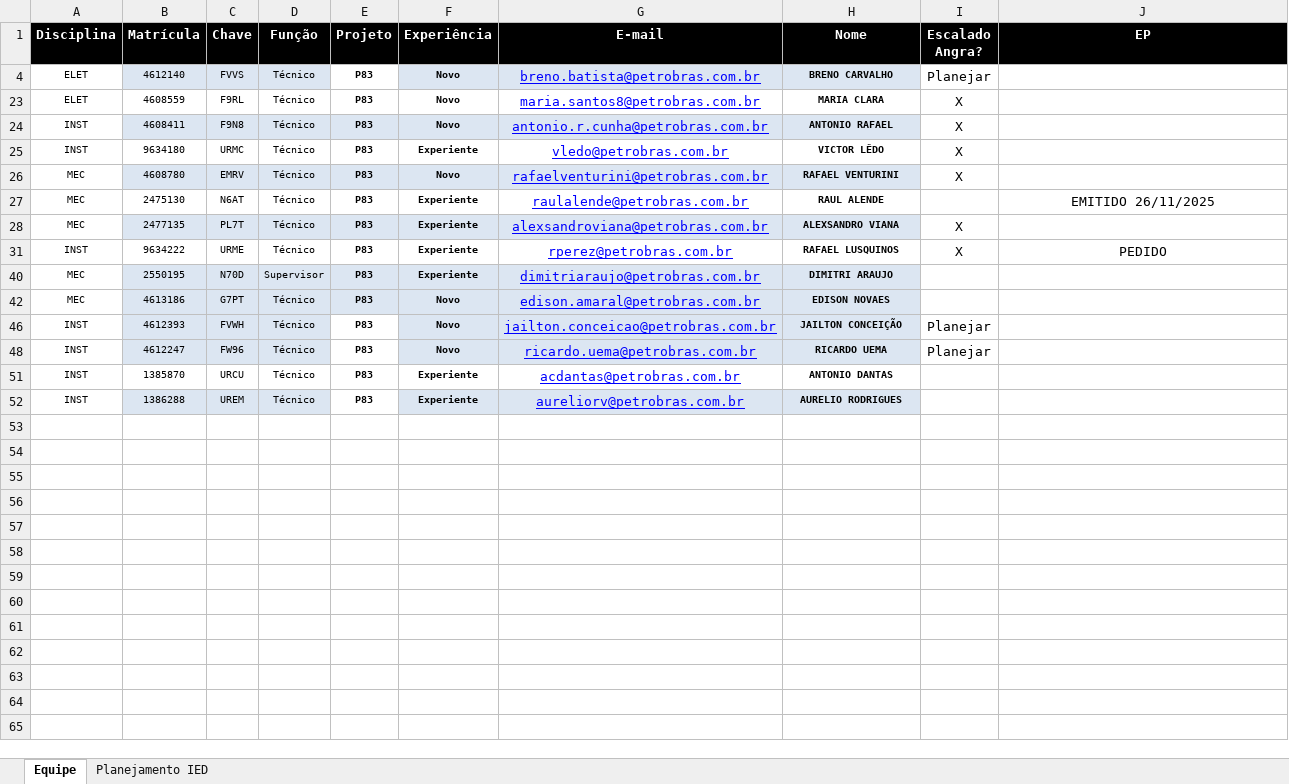
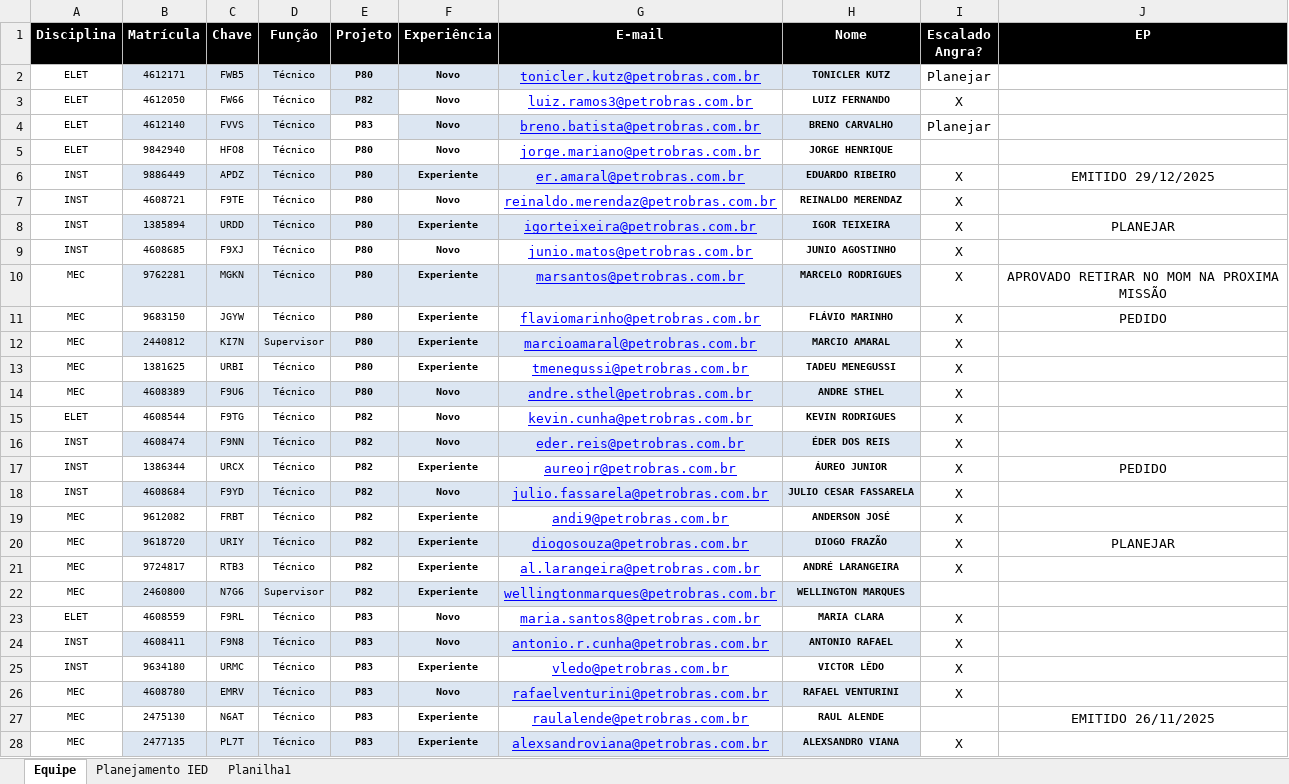
Before and after one commit to viniciussduarte/gantt_disp, an Excel workbook: Planejamento Estaleiro.xlsx, sheet Equipe, drawn as a sheet; only a part is shown; the shorter side is filled out with more unchanged rows; values as stored, in another font and other column widths than the file's, no borders; conditional formats not drawn; 1 other sheet too large or unreadable and not compared; the diff covers the shown part only; the diff names each change by its address in the sheet, - before the commit and + after, or states it on an @@ line.

```diff
--- a/Planejamento Estaleiro.xlsx (sheet Equipe)
+++ b/Planejamento Estaleiro.xlsx (sheet Equipe)
+sheet tab: Planilha1
@@ row 2 unhidden: ELET | 4612171 | FWB5 | Técnico | P80 | Novo | tonicler.kutz@petrobras.com.br | TONICLER KUTZ | Planejar @@
@@ row 3 unhidden: ELET | 4612050 | FW66 | Técnico | P82 | Novo | luiz.ramos3@petrobras.com.br | LUIZ FERNANDO | X @@
@@ row 5 unhidden: ELET | 9842940 | HFO8 | Técnico | P80 | Novo | jorge.mariano@petrobras.com.br | JORGE HENRIQUE @@
@@ row 6 unhidden: INST | 9886449 | APDZ | Técnico | P80 | Experiente | er.amaral@petrobras.com.br | EDUARDO RIBEIRO | X | EMITIDO 29/12/2025 @@
@@ row 7 unhidden: INST | 4608721 | F9TE | Técnico | P80 | Novo | reinaldo.merendaz@petrobras.com.br | REINALDO MERENDAZ | X @@
@@ row 8 unhidden: INST | 1385894 | URDD | Técnico | P80 | Experiente | igorteixeira@petrobras.com.br | IGOR TEIXEIRA | X | PLANEJAR @@
@@ row 9 unhidden: INST | 4608685 | F9XJ | Técnico | P80 | Novo | junio.matos@petrobras.com.br | JUNIO AGOSTINHO | X @@
@@ row 10 unhidden: MEC | 9762281 | MGKN | Técnico | P80 | Experiente | marsantos@petrobras.com.br | MARCELO RODRIGUES | X | APROVADO RETIRAR NO MOM NA PROXIMA MISSÃO @@
@@ row 11 unhidden: MEC | 9683150 | JGYW | Técnico | P80 | Experiente | flaviomarinho@petrobras.com.br | FLÁVIO MARINHO | X | PEDIDO @@
@@ row 12 unhidden: MEC | 2440812 | KI7N | Supervisor | P80 | Experiente | marcioamaral@petrobras.com.br | MARCIO AMARAL | X @@
@@ row 13 unhidden: MEC | 1381625 | URBI | Técnico | P80 | Experiente | tmenegussi@petrobras.com.br | TADEU MENEGUSSI | X @@
@@ row 14 unhidden: MEC | 4608389 | F9U6 | Técnico | P80 | Novo | andre.sthel@petrobras.com.br | ANDRE STHEL | X @@
@@ row 15 unhidden: ELET | 4608544 | F9TG | Técnico | P82 | Novo | kevin.cunha@petrobras.com.br | KEVIN RODRIGUES | X @@
@@ row 16 unhidden: INST | 4608474 | F9NN | Técnico | P82 | Novo | eder.reis@petrobras.com.br | ÉDER DOS REIS | X @@
@@ row 17 unhidden: INST | 1386344 | URCX | Técnico | P82 | Experiente | aureojr@petrobras.com.br | ÁUREO JUNIOR | X | PEDIDO @@
@@ row 18 unhidden: INST | 4608684 | F9YD | Técnico | P82 | Novo | julio.fassarela@petrobras.com.br | JULIO CESAR FASSARELA | X @@
@@ row 19 unhidden: MEC | 9612082 | FRBT | Técnico | P82 | Experiente | andi9@petrobras.com.br | ANDERSON JOSÉ | X @@
@@ row 20 unhidden: MEC | 9618720 | URIY | Técnico | P82 | Experiente | diogosouza@petrobras.com.br | DIOGO FRAZÃO | X | PLANEJAR @@
@@ row 21 unhidden: MEC | 9724817 | RTB3 | Técnico | P82 | Experiente | al.larangeira@petrobras.com.br | ANDRÉ LARANGEIRA | X @@
@@ row 22 unhidden: MEC | 2460800 | N7G6 | Supervisor | P82 | Experiente | wellingtonmarques@petrobras.com.br | WELLINGTON MARQUES @@
```
Also changed, not shown: 1 added row and 21 hidden or unhidden rows elsewhere in this sheet, Planejamento Geral.xlsx.
